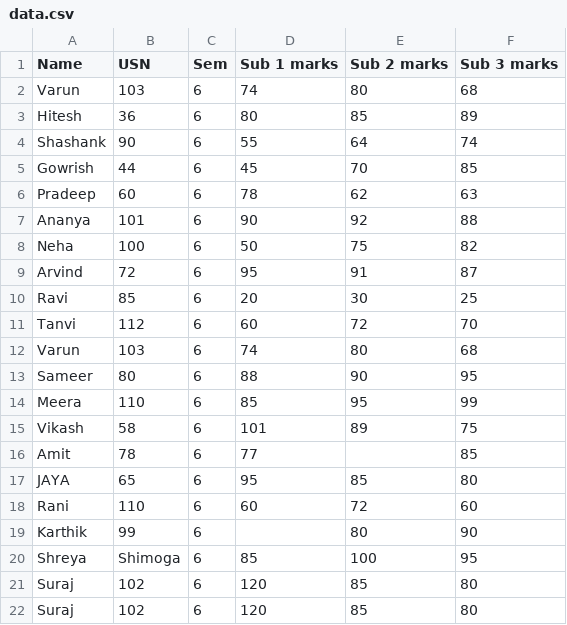
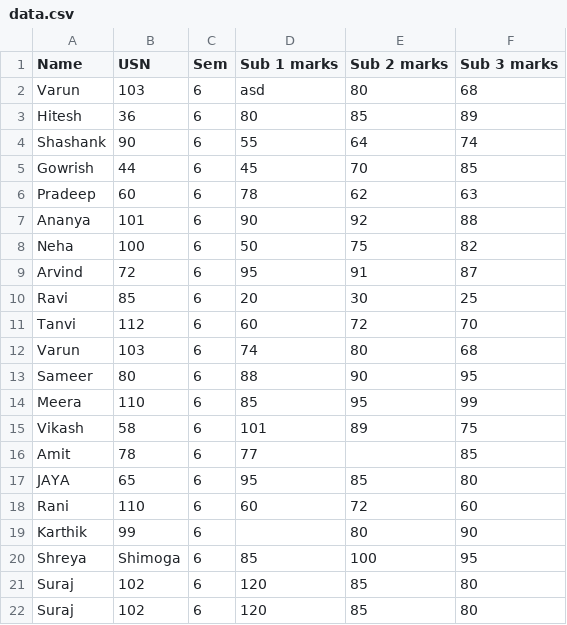
Before and after one commit to VarunNanuBhat/ML_Basics, a CSV file: data.csv, drawn as a sheet.

Commit message:
Cleaning data set

```diff
--- a/data.csv
+++ b/data.csv
@@ -1,3 +1,3 @@
 Name,USN,Sem,Sub 1 marks,Sub 2 marks,Sub 3 marks
-Varun,103,6,74,80,68
+Varun,103,6,asd,80,68
 Hitesh,36,6,80,85,89
```
Also changed, not shown: 2 other files.
